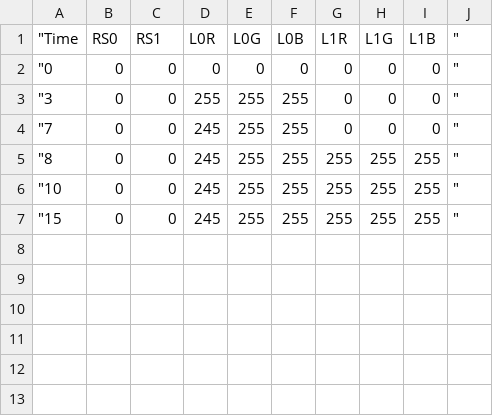
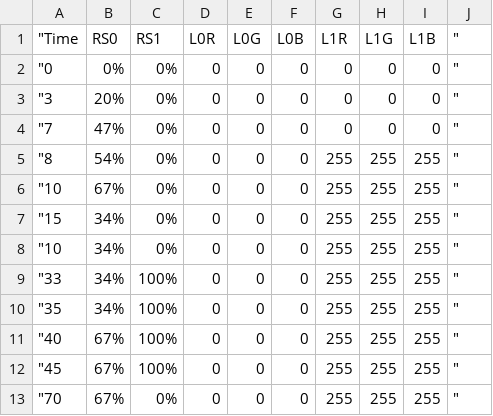
Before and after one commit to Lucas-Pino/Tarea_1, a CSV file: out/production/Tarea_1/output.csv, drawn as a sheet.

```diff
--- a/out/production/Tarea_1/output.csv
+++ b/out/production/Tarea_1/output.csv
@@ -1,7 +1,13 @@
 "Time	RS0	RS1	L0R	L0G	L0B	L1R	L1G	L1B	"
-"0	0	0	0	0	0	0	0	0	"
-"3	0	0	255	255	255	0	0	0	"
-"7	0	0	245	255	255	0	0	0	"
-"8	0	0	245	255	255	255	255	255	"
-"10	0	0	245	255	255	255	255	255	"
-"15	0	0	245	255	255	255	255	255	"
+"0	0%	0%	0	0	0	0	0	0	"
+"3	20%	0%	0	0	0	0	0	0	"
+"7	47%	0%	0	0	0	0	0	0	"
+"8	54%	0%	0	0	0	255	255	255	"
+"10	67%	0%	0	0	0	255	255	255	"
+"15	34%	0%	0	0	0	255	255	255	"
+"10	34%	0%	0	0	0	255	255	255	"
+"33	34%	100%	0	0	0	255	255	255	"
+"35	34%	100%	0	0	0	255	255	255	"
+"40	67%	100%	0	0	0	255	255	255	"
+"45	67%	100%	0	0	0	255	255	255	"
+"70	67%	0%	0	0	0	255	255	255	"
```
Also changed, not shown: 17 other files.
